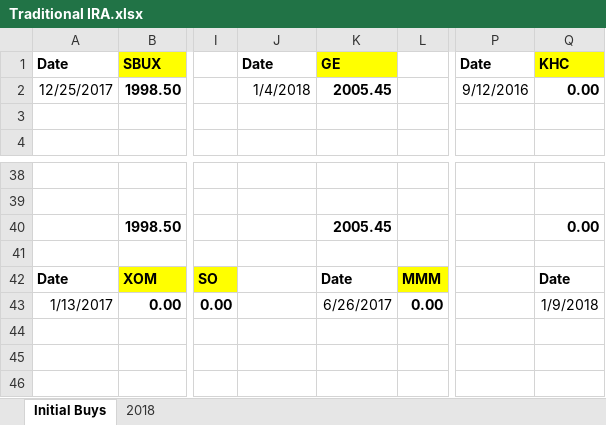
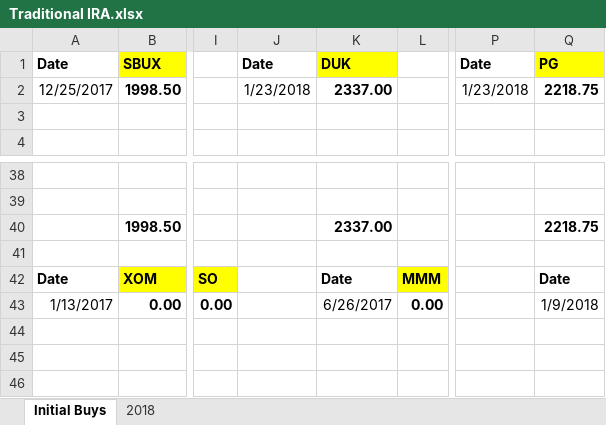
Before and after one commit to eplugplay/DividendLibertyCommercial, an Excel workbook: DividendLiberty/Traditional IRA.xlsx, sheet Initial Buys, drawn as a sheet; only a part is shown, gaps mark what is left out; values as stored, in another font and other column widths than the file's, no borders; the diff names each change by its address in the sheet, - before the commit and + after, or states it on an @@ line.

```diff
--- a/DividendLiberty/Traditional IRA.xlsx (sheet Initial Buys)
+++ b/DividendLiberty/Traditional IRA.xlsx (sheet Initial Buys)
-K1: GE
+K1: DUK
-Q1: KHC
+Q1: PG
-J2: 1/4/2018
+J2: 1/23/2018
-K2: 2005.45
+K2: 2337.00
-P2: 9/12/2016
+P2: 1/23/2018
-Q2: 0.00
+Q2: 2218.75
-K40: 2005.45
+K40: 2337.00
-Q40: 0.00
+Q40: 2218.75
```
Also changed, not shown: sheet 2018, formulas that keep their value, DividendLiberty/bin/Debug/Traditional IRA.xlsx, 1 other file.
